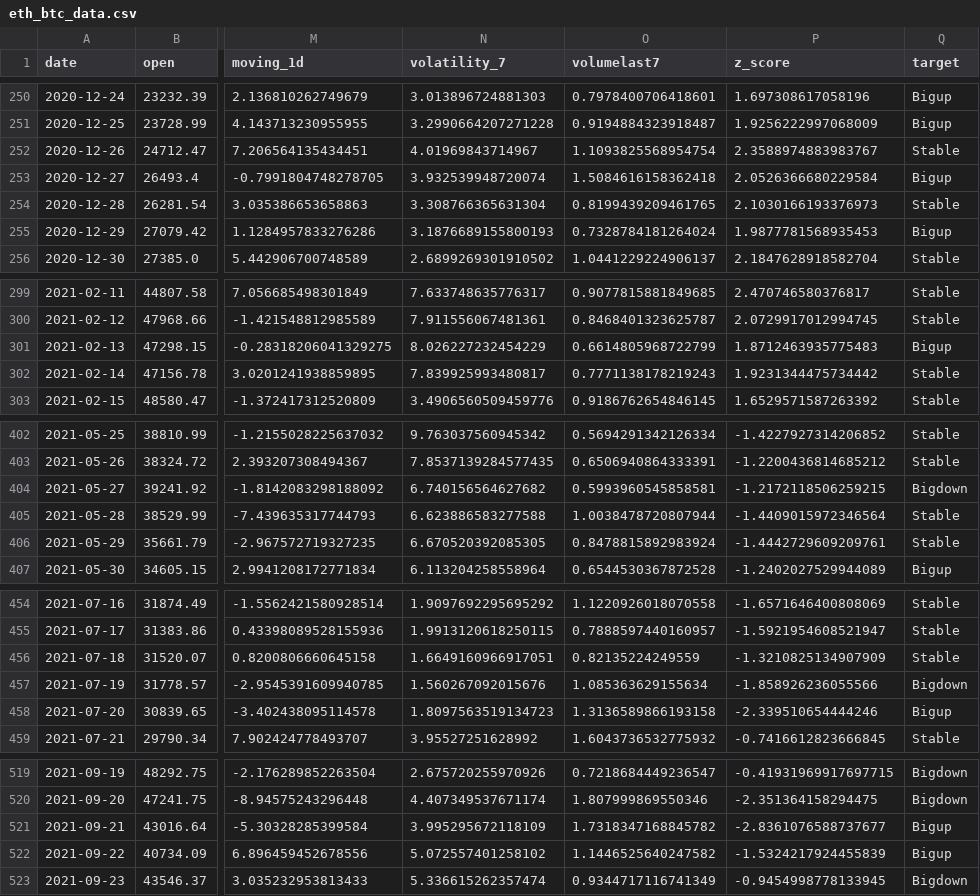
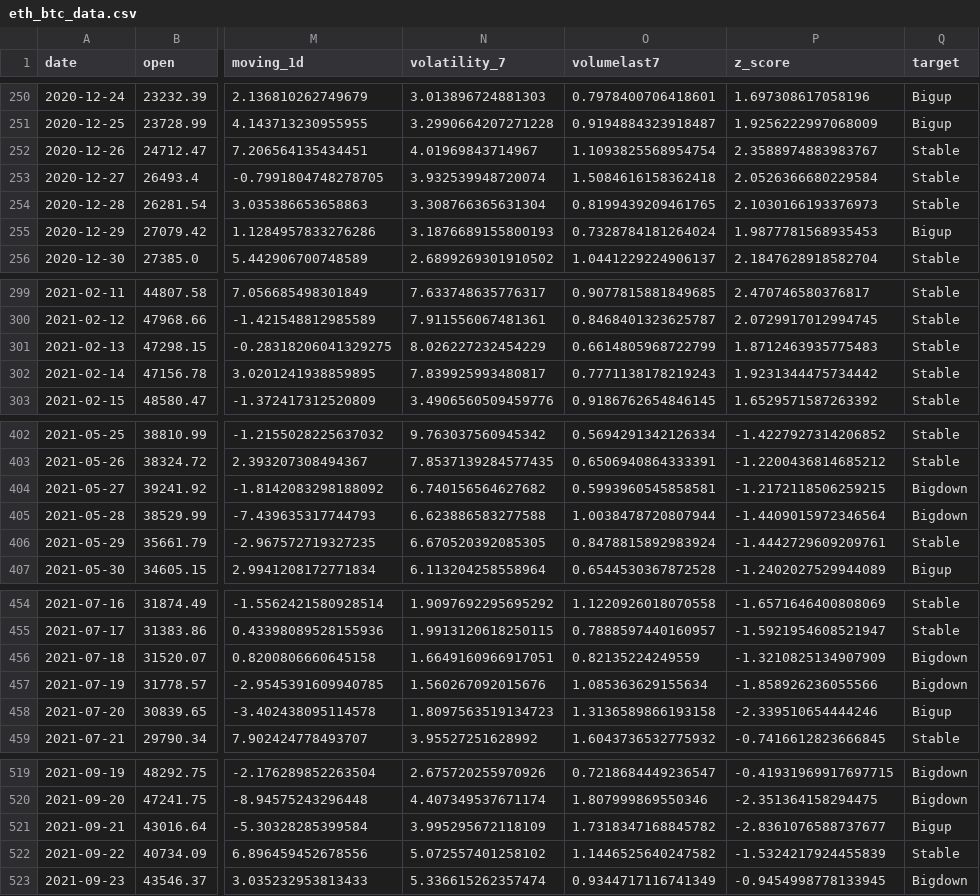
Before and after one commit to Ibrahimtech821/crypto_currency, a CSV file: eth_btc_data.csv, drawn as a sheet; only a part is shown, gaps mark what is left out; the diff covers the shown part only; the diff names each change by its address in the sheet, - before the commit and + after, or states it on an @@ line.

```diff
--- a/eth_btc_data.csv
+++ b/eth_btc_data.csv
-Q253 (target): Bigup
+Q253 (target): Stable
-Q301 (target): Bigup
+Q301 (target): Stable
-Q405 (target): Stable
+Q405 (target): Bigdown
-Q456 (target): Stable
+Q456 (target): Bigdown
-Q522 (target): Bigup
+Q522 (target): Stable
```
Also changed, not shown: 28 edited cells elsewhere in this file, 1 other file.
